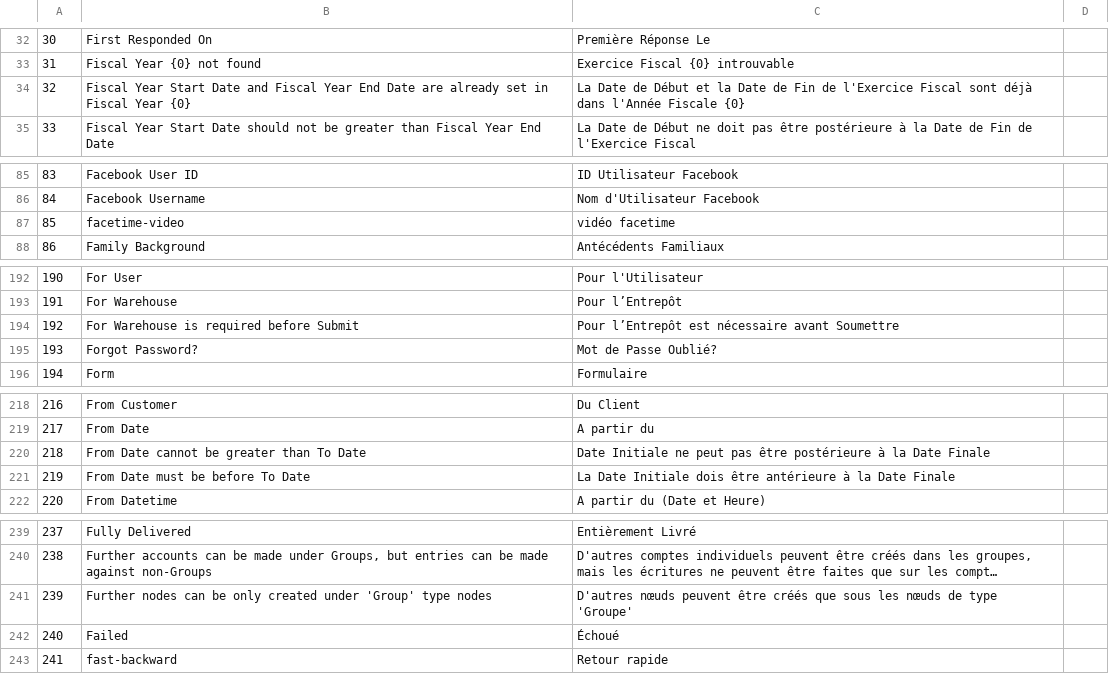
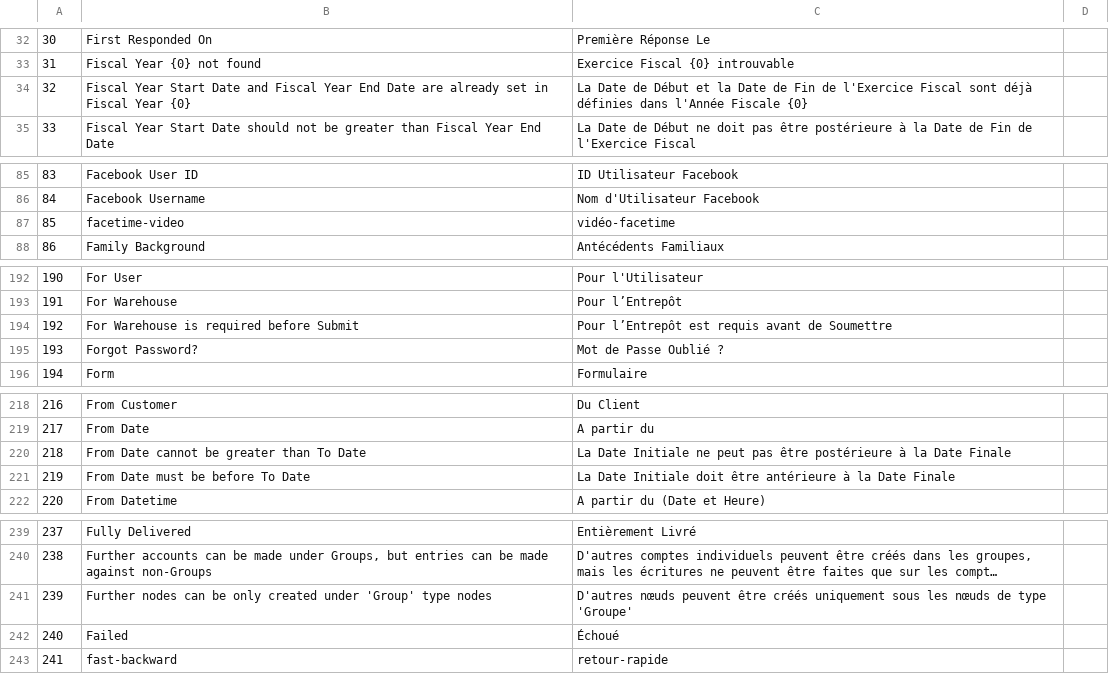
Before and after one commit to qrevel/erpnext-translations, a CSV file: f.csv, drawn as a sheet; only a part is shown, gaps mark what is left out; long unchanged cells end in …; the diff covers the shown part only; the diff names each change by its address in the sheet, - before the commit and + after, or states it on an @@ line.

```diff
--- a/f.csv
+++ b/f.csv
-C34: …sont déjà dans l'Année…
+C34: …sont déjà définies dans l'Année…
-C87: vidéo facetime
+C87: vidéo-facetime
-C194: …l’Entrepôt est nécessaire avant Soumettre
+C194: …l’Entrepôt est requis avant de Soumettre
-C195: Mot de Passe Oublié?
+C195: Mot de Passe Oublié ?
-C220: Date Initiale…
+C220: La Date Initiale…
-C221: …Date Initiale dois être antérieure…
+C221: …Date Initiale doit être antérieure…
-C241: …être créés que sous les…
+C241: …être créés uniquement sous les…
-C243: Retour rapide
+C243: retour-rapide
```
Also changed, not shown: 15 edited cells elsewhere in this file.
